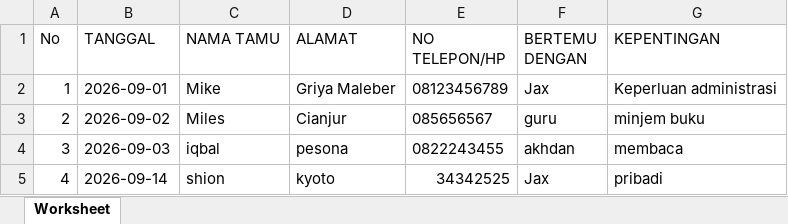
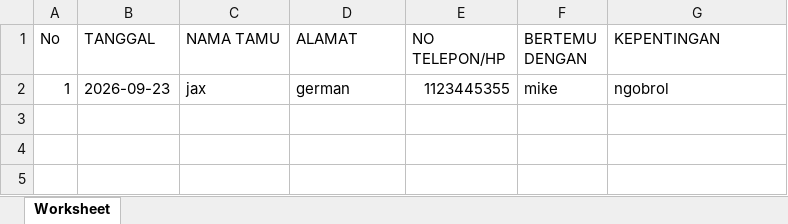
Before and after one commit to Hirayasa747/Buku-Tamu, an Excel workbook: Laporan Buku Tamu.xlsx, sheet Worksheet, drawn as a sheet; values as stored, in another font and other column widths than the file's, no borders; removed rows and columns are numbered as before the commit, all else as after; the diff names each change by its address in the sheet, - before the commit and + after, or states it on an @@ line.

```diff
--- a/Laporan Buku Tamu.xlsx (sheet Worksheet)
+++ b/Laporan Buku Tamu.xlsx (sheet Worksheet)
-row 2: 1 | 2026-09-01 | Mike | Griya Maleber | 08123456789 | Jax | Keperluan administrasi
-row 3: 2 | 2026-09-02 | Miles | Cianjur | 085656567 | guru | minjem buku
-row 4: 3 | 2026-09-03 | iqbal | pesona | 0822243455 | akhdan | membaca
-row 5: 4 | 2026-09-14 | shion | kyoto | 34342525 | Jax | pribadi
+row 2: 1 | 2026-09-23 | jax | german | 1123445355 | mike | ngobrol
```
Also changed, not shown: 5 other files.
